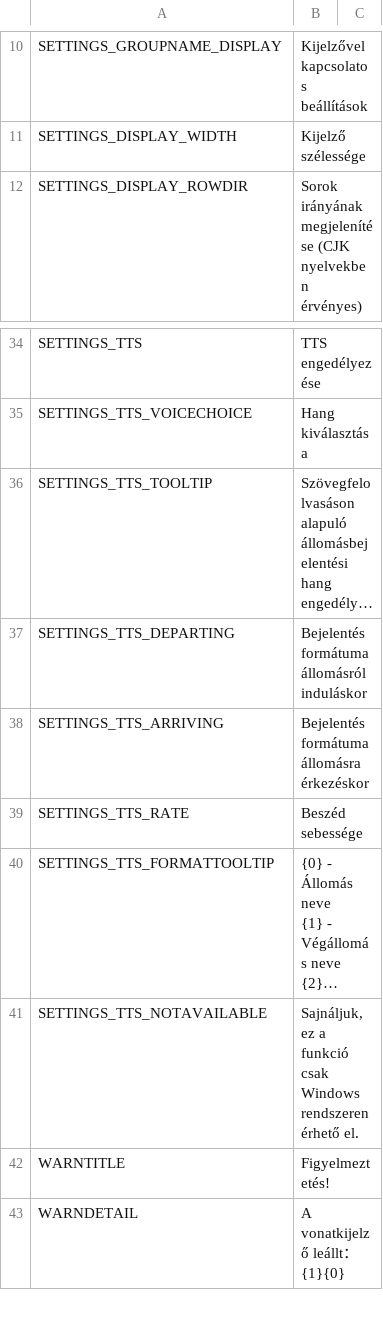
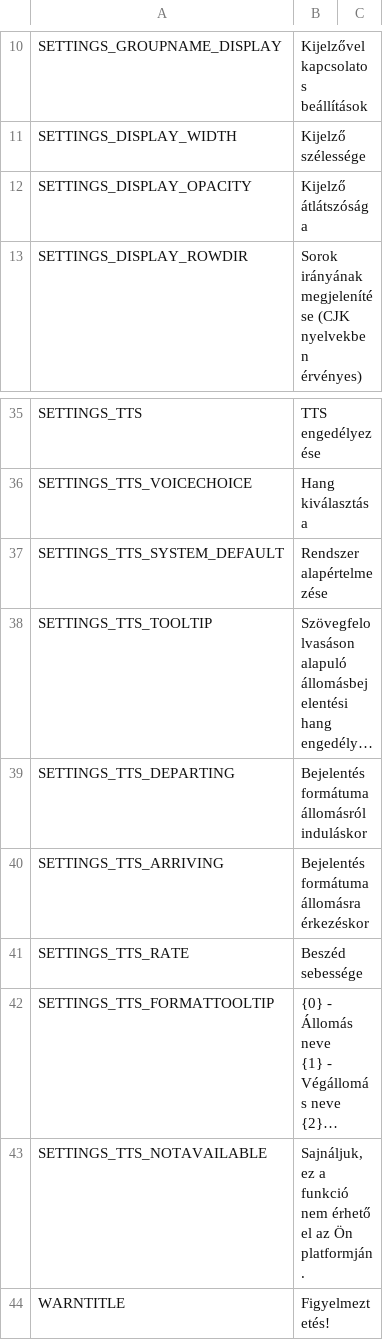
Before and after one commit to will258012/TrainDisplayUpdated, a CSV file: TrainDisplay/Translations/hu-HU.csv, drawn as a sheet; only a part is shown, gaps mark what is left out; the shorter side is filled out with more unchanged rows; long unchanged cells end in …; addresses are those after the commit; the diff names each change by its address in the sheet, - before the commit and + after, or states it on an @@ line.

Commit message:
New translations en-en.csv (Hungarian)
[ci skip]

```diff
--- a/TrainDisplay/Translations/hu-HU.csv
+++ b/TrainDisplay/Translations/hu-HU.csv
+row 12: SETTINGS_DISPLAY_OPACITY | Kijelző átlátszósága
+row 37: SETTINGS_TTS_SYSTEM_DEFAULT | Rendszer alapértelmezése
-B43: …a funkció csak Windows rendszeren érhető el.
+B43: …a funkció nem érhető el az Ön platformján.
```
